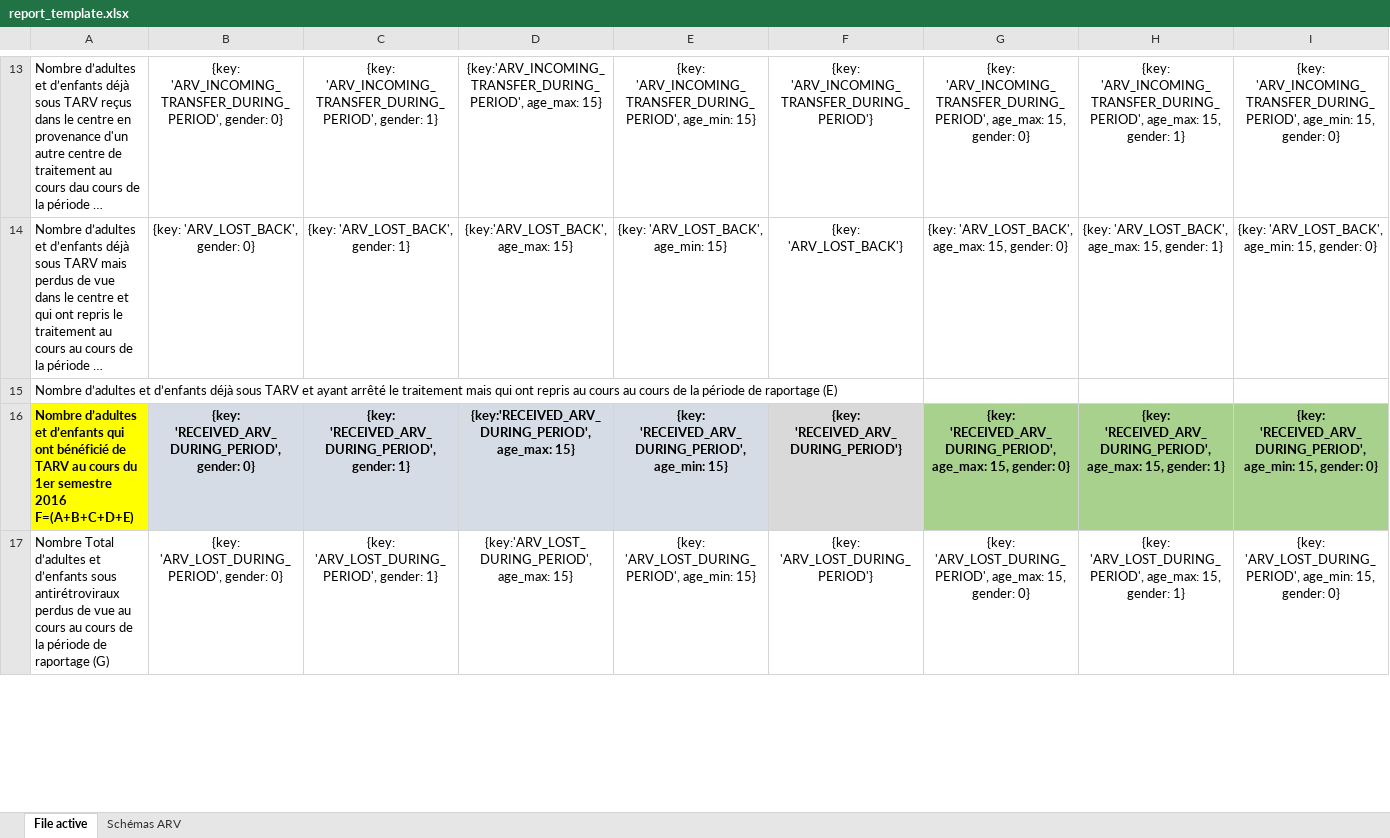
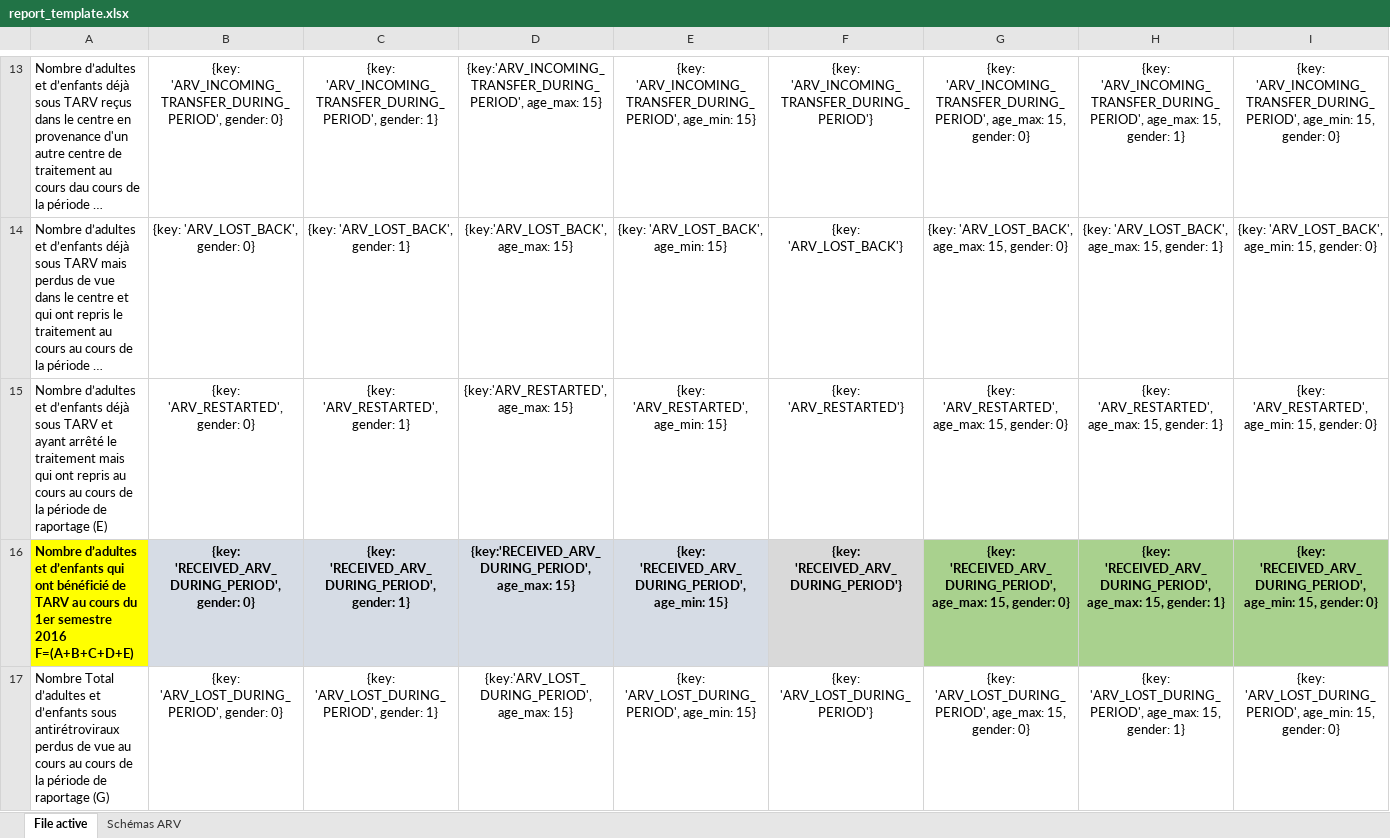
Before and after one commit to Solthis/Fugen-2.0, an Excel workbook: resources/report_template.xlsx, sheet File active, drawn as a sheet; only a part is shown, gaps mark what is left out; long unchanged cells end in …; values as stored, in another font and other column widths than the file's, no borders; removed rows and columns are numbered as before the commit, all else as after; rows hold the shown columns only; the diff names each change by its address in the sheet, - before the commit and + after, or states it on an @@ line.

```diff
--- a/resources/report_template.xlsx (sheet File active)
+++ b/resources/report_template.xlsx (sheet File active)
-row 15: Nombre d’adultes et d’enfants déjà sous TARV et ayant arrêté le traitement mais qui ont repris au cours au cours de la période de raportage (E)
+row 15: Nombre d’adultes et d’enfants déjà sous TARV et ayant arrêté le traitement mais qui ont repris au cours au cours de la période de raportage (E) | {key: 'ARV_RESTARTED', gender: 0} | {key: 'ARV_RESTARTED', gender: 1} | {key:'ARV_RESTARTED', age_max: 15} | {key: 'ARV_RESTARTED', age_min: 15} | {key: 'ARV_RESTARTED'} | {key: 'ARV_RESTARTED', age_max: 15, gender: 0} | {key: 'ARV_RESTARTED', age_max: 15, gender: 1} | {key: 'ARV_RESTARTED', age_min: 15, gender: 0}
```
Also changed, not shown: 10 other files.
